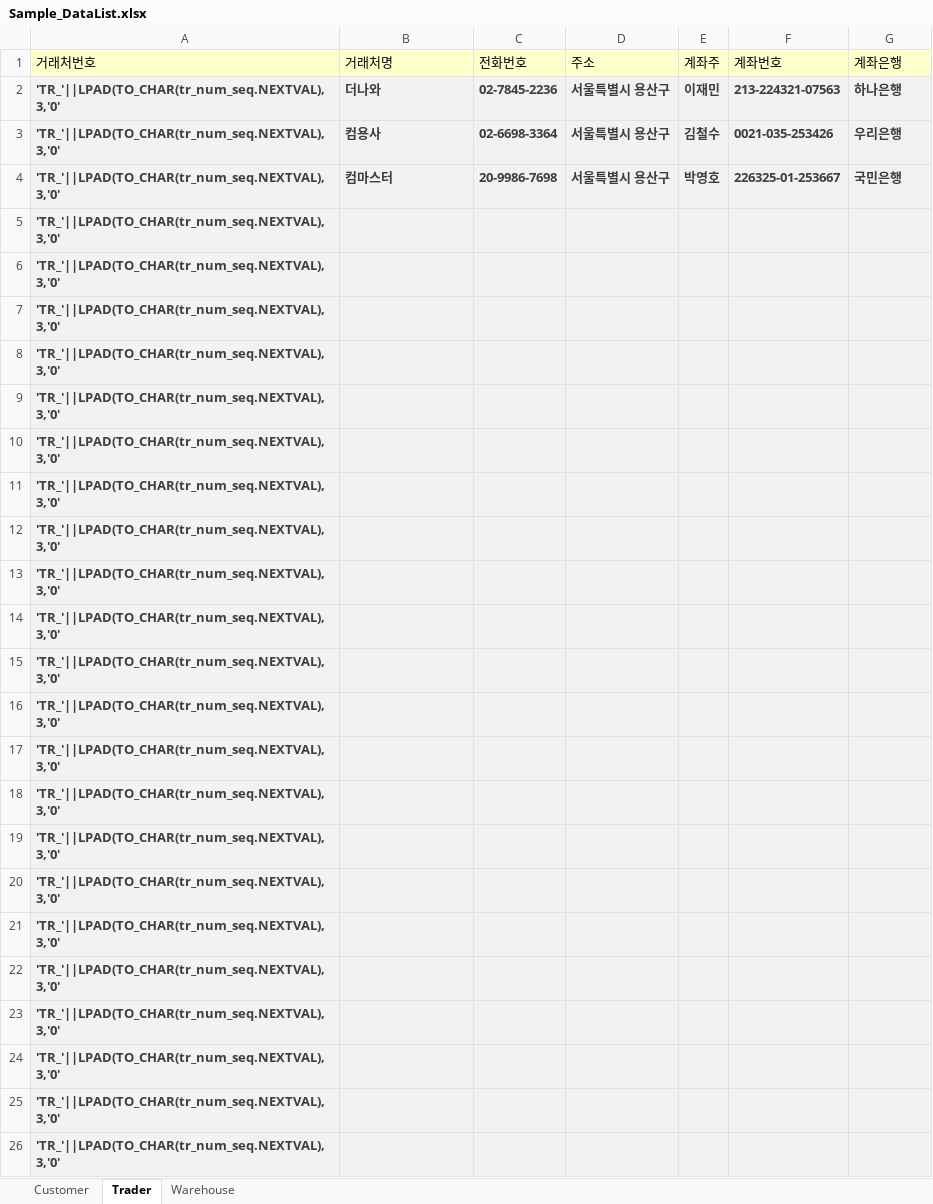
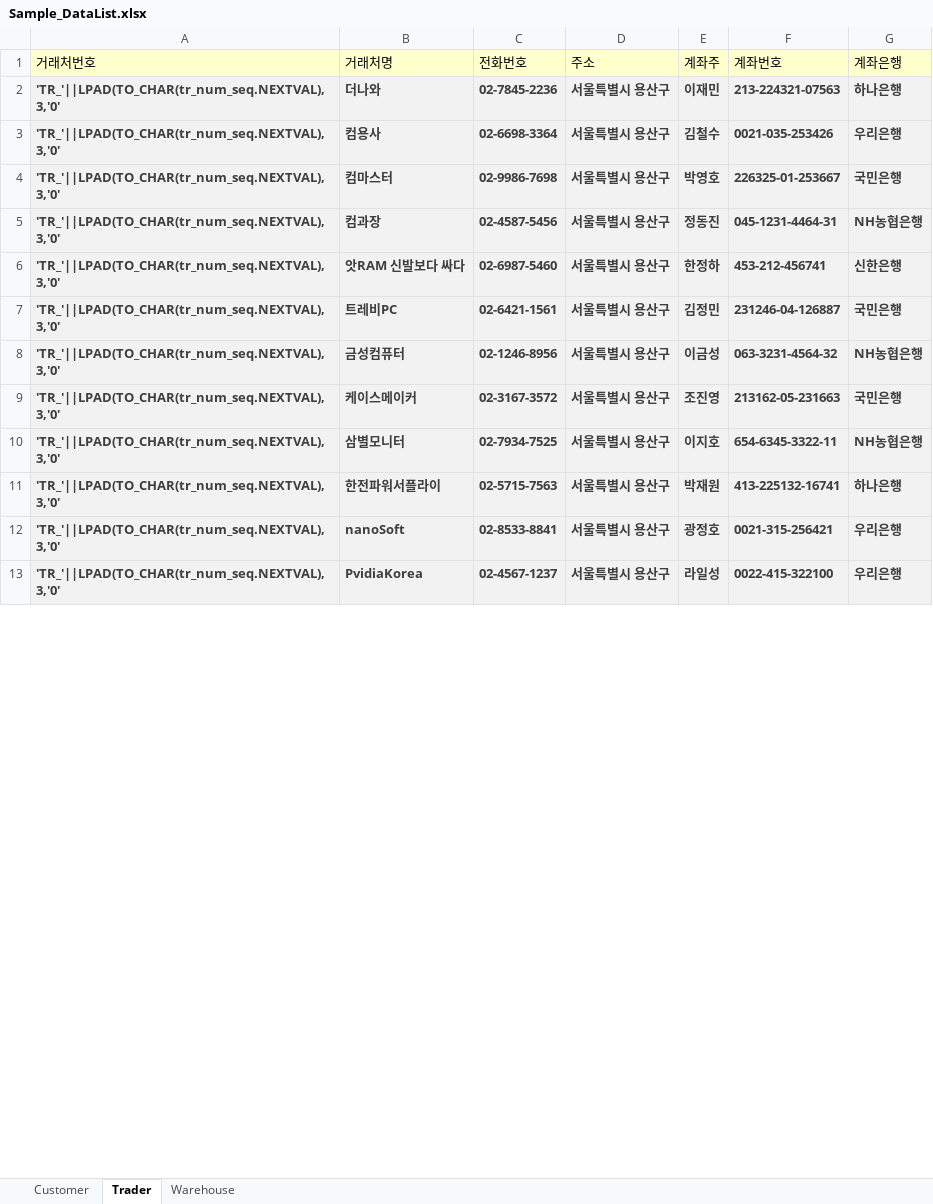
Before and after one commit to Dong-Jun-Shin/COMP_project, an Excel workbook: Document/Code_source/Sample_Data/Sample_DataList.xlsx, sheet Trader, drawn as a sheet; only a part is shown; values as stored, in another font and other column widths than the file's, no borders; removed rows and columns are numbered as before the commit, all else as after; the diff covers the shown part only; the diff names each change by its address in the sheet, - before the commit and + after, or states it on an @@ line.

```diff
--- a/Document/Code_source/Sample_Data/Sample_DataList.xlsx (sheet Trader)
+++ b/Document/Code_source/Sample_Data/Sample_DataList.xlsx (sheet Trader)
-C4 (전화번호): 20-9986-7698
+C4 (전화번호): 02-9986-7698
-row 5: 'TR_'||LPAD(TO_CHAR(tr_num_seq.NEXTVAL),3,'0'
-row 6: 'TR_'||LPAD(TO_CHAR(tr_num_seq.NEXTVAL),3,'0'
-row 7: 'TR_'||LPAD(TO_CHAR(tr_num_seq.NEXTVAL),3,'0'
-row 8: 'TR_'||LPAD(TO_CHAR(tr_num_seq.NEXTVAL),3,'0'
-row 9: 'TR_'||LPAD(TO_CHAR(tr_num_seq.NEXTVAL),3,'0'
-row 10: 'TR_'||LPAD(TO_CHAR(tr_num_seq.NEXTVAL),3,'0'
-row 11: 'TR_'||LPAD(TO_CHAR(tr_num_seq.NEXTVAL),3,'0'
-row 12: 'TR_'||LPAD(TO_CHAR(tr_num_seq.NEXTVAL),3,'0'
-row 13: 'TR_'||LPAD(TO_CHAR(tr_num_seq.NEXTVAL),3,'0'
-row 14: 'TR_'||LPAD(TO_CHAR(tr_num_seq.NEXTVAL),3,'0'
-row 15: 'TR_'||LPAD(TO_CHAR(tr_num_seq.NEXTVAL),3,'0'
-row 16: 'TR_'||LPAD(TO_CHAR(tr_num_seq.NEXTVAL),3,'0'
-row 17: 'TR_'||LPAD(TO_CHAR(tr_num_seq.NEXTVAL),3,'0'
-row 18: 'TR_'||LPAD(TO_CHAR(tr_num_seq.NEXTVAL),3,'0'
-row 19: 'TR_'||LPAD(TO_CHAR(tr_num_seq.NEXTVAL),3,'0'
-row 20: 'TR_'||LPAD(TO_CHAR(tr_num_seq.NEXTVAL),3,'0'
-row 21: 'TR_'||LPAD(TO_CHAR(tr_num_seq.NEXTVAL),3,'0'
-row 22: 'TR_'||LPAD(TO_CHAR(tr_num_seq.NEXTVAL),3,'0'
-row 23: 'TR_'||LPAD(TO_CHAR(tr_num_seq.NEXTVAL),3,'0'
-row 24: 'TR_'||LPAD(TO_CHAR(tr_num_seq.NEXTVAL),3,'0'
-row 25: 'TR_'||LPAD(TO_CHAR(tr_num_seq.NEXTVAL),3,'0'
-row 26: 'TR_'||LPAD(TO_CHAR(tr_num_seq.NEXTVAL),3,'0'
+row 5: 'TR_'||LPAD(TO_CHAR(tr_num_seq.NEXTVAL),3,'0' | 컴과장 | 02-4587-5456 | 서울특별시 용산구 | 정동진 | 045-1231-4464-31 | NH농협은행
+row 6: 'TR_'||LPAD(TO_CHAR(tr_num_seq.NEXTVAL),3,'0' | 앗RAM 신발보다 싸다 | 02-6987-5460 | 서울특별시 용산구 | 한정하 | 453-212-456741 | 신한은행
+row 7: 'TR_'||LPAD(TO_CHAR(tr_num_seq.NEXTVAL),3,'0' | 트레비PC | 02-6421-1561 | 서울특별시 용산구 | 김정민 | 231246-04-126887 | 국민은행
+row 8: 'TR_'||LPAD(TO_CHAR(tr_num_seq.NEXTVAL),3,'0' | 금성컴퓨터 | 02-1246-8956 | 서울특별시 용산구 | 이금성 | 063-3231-4564-32 | NH농협은행
+row 9: 'TR_'||LPAD(TO_CHAR(tr_num_seq.NEXTVAL),3,'0' | 케이스메이커 | 02-3167-3572 | 서울특별시 용산구 | 조진영 | 213162-05-231663 | 국민은행
+row 10: 'TR_'||LPAD(TO_CHAR(tr_num_seq.NEXTVAL),3,'0' | 삼별모니터 | 02-7934-7525 | 서울특별시 용산구 | 이지호 | 654-6345-3322-11 | NH농협은행
+row 11: 'TR_'||LPAD(TO_CHAR(tr_num_seq.NEXTVAL),3,'0' | 한전파워서플라이 | 02-5715-7563 | 서울특별시 용산구 | 박재원 | 413-225132-16741 | 하나은행
+row 12: 'TR_'||LPAD(TO_CHAR(tr_num_seq.NEXTVAL),3,'0' | nanoSoft | 02-8533-8841 | 서울특별시 용산구 | 광정호 | 0021-315-256421 | 우리은행
+row 13: 'TR_'||LPAD(TO_CHAR(tr_num_seq.NEXTVAL),3,'0' | PvidiaKorea | 02-4567-1237 | 서울특별시 용산구 | 라일성 | 0022-415-322100 | 우리은행
```
Also changed, not shown: 13 added rows elsewhere in this sheet, sheet Customer, sheet Warehouse, 14 other files.
